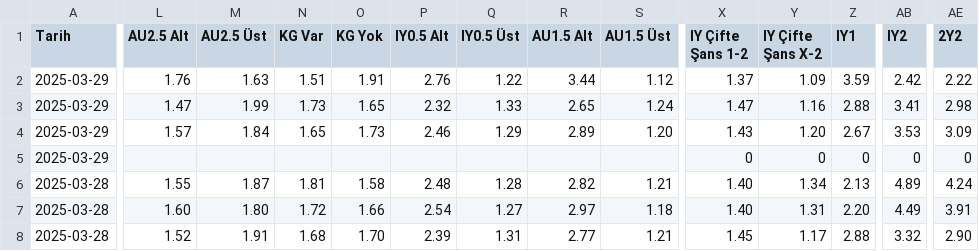
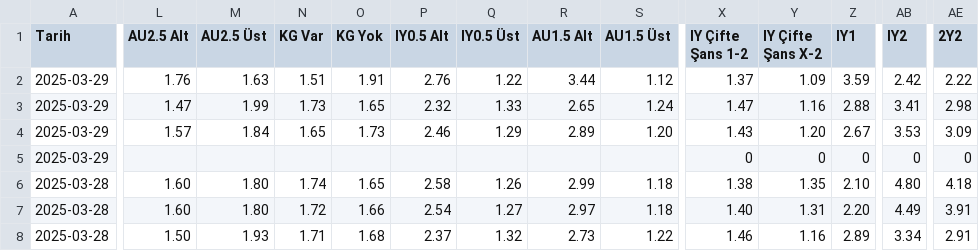
Before and after one commit to analysematchodds/match_odds_csv, a CSV file: turkiye1.csv, drawn as a sheet; only a part is shown, gaps mark what is left out; the diff covers the shown part only; the diff names each change by its address in the sheet, - before the commit and + after, or states it on an @@ line.

Commit message:
Update matchodds.csv

```diff
--- a/turkiye1.csv
+++ b/turkiye1.csv
-L6 (AU2.5 Alt): 1.55
+L6 (AU2.5 Alt): 1.60
-M6 (AU2.5 Üst): 1.87
+M6 (AU2.5 Üst): 1.80
-N6 (KG Var): 1.81
+N6 (KG Var): 1.74
-O6 (KG Yok): 1.58
+O6 (KG Yok): 1.65
-P6 (IY0.5 Alt): 2.48
+P6 (IY0.5 Alt): 2.58
-Q6 (IY0.5 Üst): 1.28
+Q6 (IY0.5 Üst): 1.26
-R6 (AU1.5 Alt): 2.82
+R6 (AU1.5 Alt): 2.99
-S6 (AU1.5 Üst): 1.21
+S6 (AU1.5 Üst): 1.18
-X6 (IY Çifte Şans 1-2): 1.40
+X6 (IY Çifte Şans 1-2): 1.38
-Y6 (IY Çifte Şans X-2): 1.34
+Y6 (IY Çifte Şans X-2): 1.35
-Z6 (IY1): 2.13
+Z6 (IY1): 2.10
-AB6 (IY2): 4.89
+AB6 (IY2): 4.80
-AE6 (2Y2): 4.24
+AE6 (2Y2): 4.18
-L8 (AU2.5 Alt): 1.52
+L8 (AU2.5 Alt): 1.50
-M8 (AU2.5 Üst): 1.91
+M8 (AU2.5 Üst): 1.93
-N8 (KG Var): 1.68
+N8 (KG Var): 1.71
-O8 (KG Yok): 1.70
+O8 (KG Yok): 1.68
-P8 (IY0.5 Alt): 2.39
+P8 (IY0.5 Alt): 2.37
-Q8 (IY0.5 Üst): 1.31
+Q8 (IY0.5 Üst): 1.32
-R8 (AU1.5 Alt): 2.77
+R8 (AU1.5 Alt): 2.73
-S8 (AU1.5 Üst): 1.21
+S8 (AU1.5 Üst): 1.22
-X8 (IY Çifte Şans 1-2): 1.45
+X8 (IY Çifte Şans 1-2): 1.46
-Y8 (IY Çifte Şans X-2): 1.17
+Y8 (IY Çifte Şans X-2): 1.16
-Z8 (IY1): 2.88
+Z8 (IY1): 2.89
-AB8 (IY2): 3.32
+AB8 (IY2): 3.34
-AE8 (2Y2): 2.90
+AE8 (2Y2): 2.91
```
Also changed, not shown: 42 edited cells elsewhere in this file.
